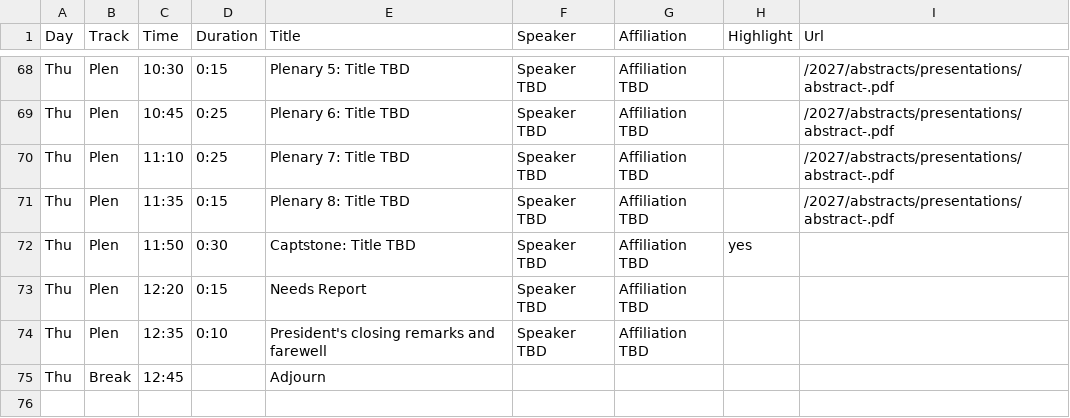
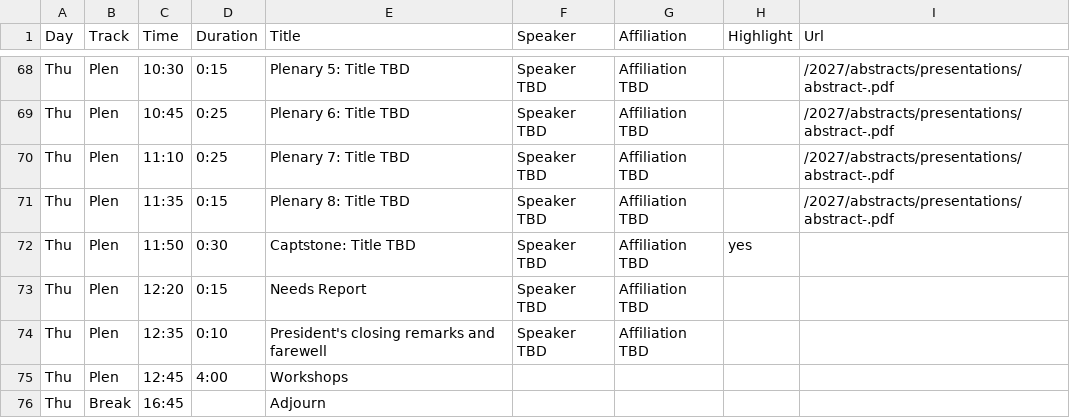
Before and after one commit to cirms-org/2027, a CSV file: schedule/schedule.csv, drawn as a sheet; only a part is shown, gaps mark what is left out.

Commit message:
Add afternoon workshop on the last day

```diff
--- a/schedule/schedule.csv
+++ b/schedule/schedule.csv
@@ -74,2 +74,3 @@ Thu, Plen, 12:20, 0:15, Needs Report, Speaker TBD, Affiliation TBD,,
 Thu, Plen, 12:35, 0:10, President's closing remarks and farewell, Speaker TBD, Affiliation TBD,,
-Thu, Break, 12:45,, Adjourn,,,,
+Thu, Plen, 12:45, 4:00, Workshops,,,,
+Thu, Break, 16:45,, Adjourn,,,,
```
